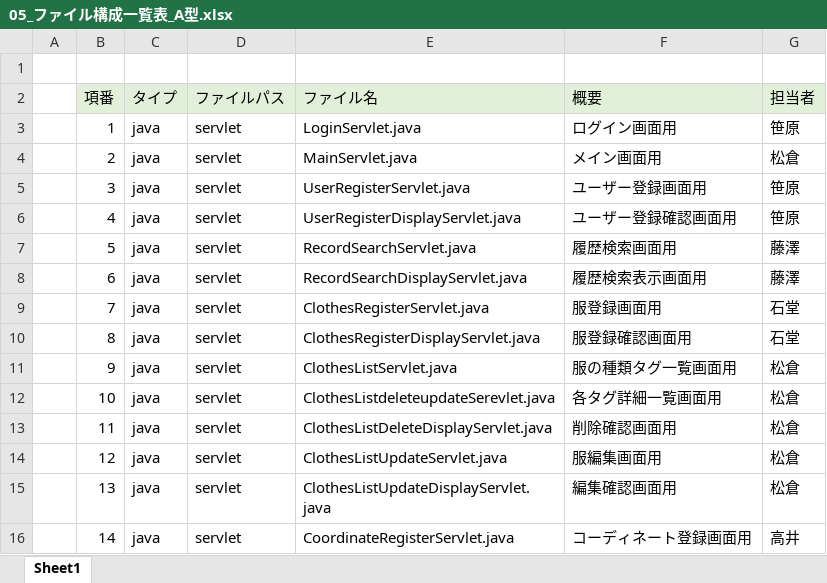
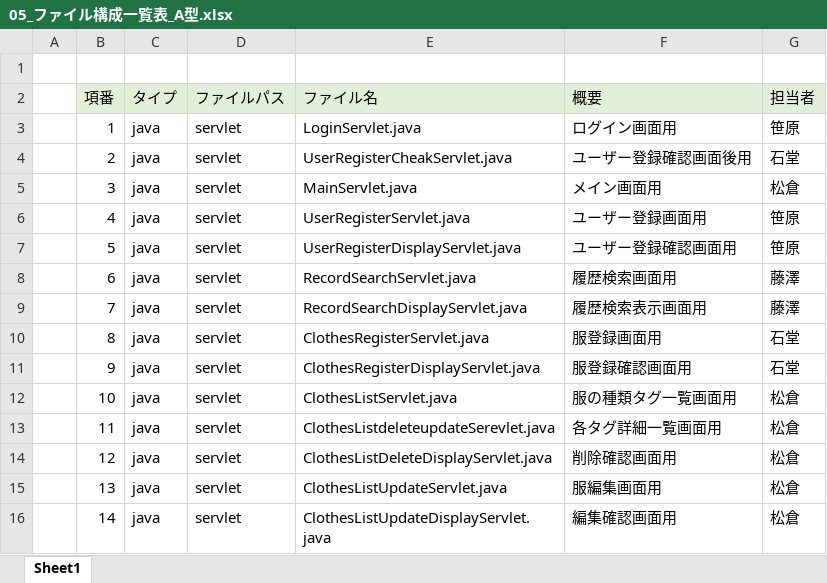
Before and after one commit to dojo2023/C-4, an Excel workbook: doc/05_ファイル構成一覧表_A型.xlsx, sheet Sheet1, drawn as a sheet; only a part is shown; values as stored, in another font and other column widths than the file's, no borders; the diff covers the shown part only; the diff names each change by its address in the sheet, - before the commit and + after, or states it on an @@ line.

```diff
--- a/doc/05_ファイル構成一覧表_A型.xlsx (sheet Sheet1)
+++ b/doc/05_ファイル構成一覧表_A型.xlsx (sheet Sheet1)
-E4 (ファイル名): MainServlet.java
+E4 (ファイル名): UserRegisterCheakServlet.java
-F4 (概要): メイン画面用
+F4 (概要): ユーザー登録確認画面後用
-G4 (担当者): 松倉
+G4 (担当者): 石堂
-E5 (ファイル名): UserRegisterServlet.java
+E5 (ファイル名): MainServlet.java
-F5 (概要): ユーザー登録画面用
+F5 (概要): メイン画面用
-G5 (担当者): 笹原
+G5 (担当者): 松倉
-E6 (ファイル名): UserRegisterDisplayServlet.java
+E6 (ファイル名): UserRegisterServlet.java
-F6 (概要): ユーザー登録確認画面用
+F6 (概要): ユーザー登録画面用
-E7 (ファイル名): RecordSearchServlet.java
+E7 (ファイル名): UserRegisterDisplayServlet.java
-F7 (概要): 履歴検索画面用
+F7 (概要): ユーザー登録確認画面用
-G7 (担当者): 藤澤
+G7 (担当者): 笹原
-E8 (ファイル名): RecordSearchDisplayServlet.java
+E8 (ファイル名): RecordSearchServlet.java
-F8 (概要): 履歴検索表示画面用
+F8 (概要): 履歴検索画面用
-E9 (ファイル名): ClothesRegisterServlet.java
+E9 (ファイル名): RecordSearchDisplayServlet.java
-F9 (概要): 服登録画面用
+F9 (概要): 履歴検索表示画面用
-G9 (担当者): 石堂
+G9 (担当者): 藤澤
-E10 (ファイル名): ClothesRegisterDisplayServlet.java
+E10 (ファイル名): ClothesRegisterServlet.java
-F10 (概要): 服登録確認画面用
+F10 (概要): 服登録画面用
-E11 (ファイル名): ClothesListServlet.java
+E11 (ファイル名): ClothesRegisterDisplayServlet.java
-F11 (概要): 服の種類タグ一覧画面用
+F11 (概要): 服登録確認画面用
-G11 (担当者): 松倉
+G11 (担当者): 石堂
-E12 (ファイル名): ClothesListdeleteupdateSerevlet.java
+E12 (ファイル名): ClothesListServlet.java
-F12 (概要): 各タグ詳細一覧画面用
+F12 (概要): 服の種類タグ一覧画面用
-E13 (ファイル名): ClothesListDeleteDisplayServlet.java
+E13 (ファイル名): ClothesListdeleteupdateSerevlet.java
-F13 (概要): 削除確認画面用
+F13 (概要): 各タグ詳細一覧画面用
-E14 (ファイル名): ClothesListUpdateServlet.java
+E14 (ファイル名): ClothesListDeleteDisplayServlet.java
-F14 (概要): 服編集画面用
+F14 (概要): 削除確認画面用
-E15 (ファイル名): ClothesListUpdateDisplayServlet.java
+E15 (ファイル名): ClothesListUpdateServlet.java
-F15 (概要): 編集確認画面用
+F15 (概要): 服編集画面用
-E16 (ファイル名): CoordinateRegisterServlet.java
+E16 (ファイル名): ClothesListUpdateDisplayServlet.java
-F16 (概要): コーディネート登録画面用
+F16 (概要): 編集確認画面用
-G16 (担当者): 高井
+G16 (担当者): 松倉
```
Also changed, not shown: 3 added rows and 254 edited cells elsewhere in this sheet, doc/PJ管理.xlsx.
